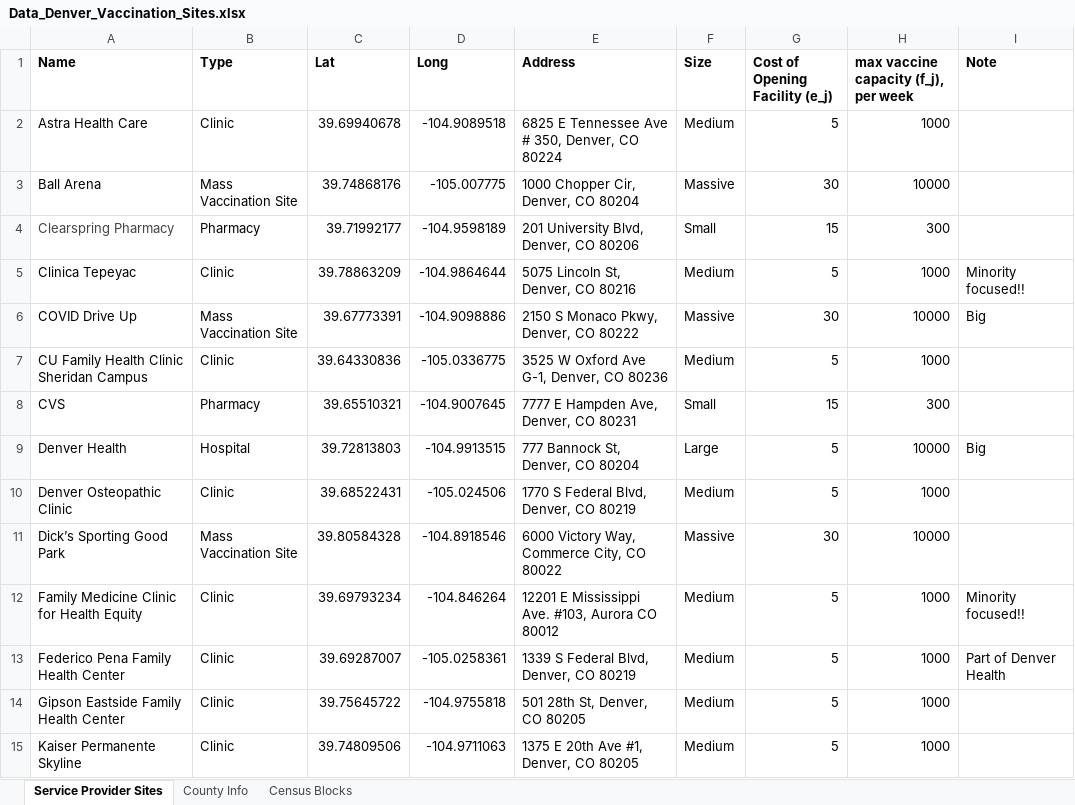
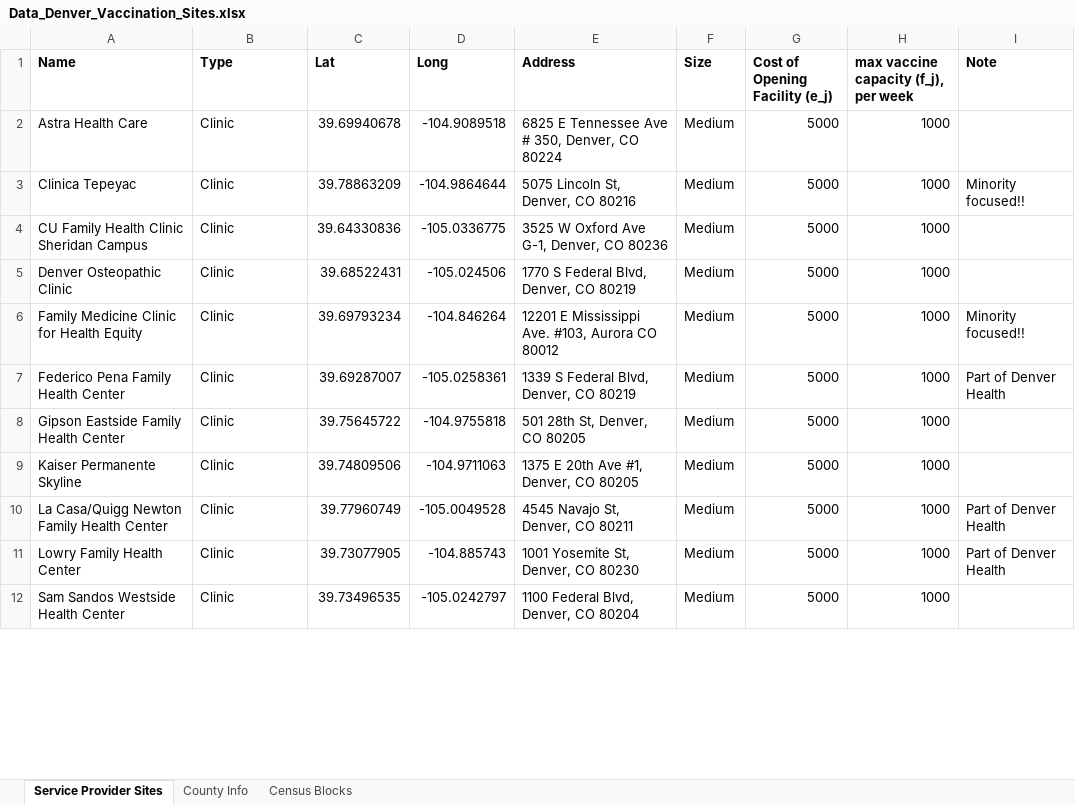
Before and after one commit to srobles09/COVIDvaccineAllocationIP2021, an Excel workbook: Data_Denver_Vaccination_Sites.xlsx, sheet Service Provider Sites, drawn as a sheet; only a part is shown; values as stored, in another font and other column widths than the file's, no borders; removed rows and columns are numbered as before the commit, all else as after; the diff covers the shown part only; the diff names each change by its address in the sheet, - before the commit and + after, or states it on an @@ line.

Commit message:
Update to model data

```diff
--- a/Data_Denver_Vaccination_Sites.xlsx (sheet Service Provider Sites)
+++ b/Data_Denver_Vaccination_Sites.xlsx (sheet Service Provider Sites)
-G2 (Cost of Opening Facility (e_j)): 5
+G2 (Cost of Opening Facility (e_j)): 5000
-row 3: Ball Arena | Mass Vaccination Site | 39.74868176 | -105.007775 | 1000 Chopper Cir, Denver, CO 80204 | Massive | 30 | 10000
-row 4: Clearspring Pharmacy | Pharmacy | 39.71992177 | -104.9598189 | 201 University Blvd, Denver, CO 80206 | Small | 15 | 300
-G3 (Cost of Opening Facility (e_j)): 5
+G3 (Cost of Opening Facility (e_j)): 5000
-row 6: COVID Drive Up | Mass Vaccination Site | 39.67773391 | -104.9098886 | 2150 S Monaco Pkwy, Denver, CO 80222 | Massive | 30 | 10000 | Big
-G4 (Cost of Opening Facility (e_j)): 5
+G4 (Cost of Opening Facility (e_j)): 5000
-row 8: CVS | Pharmacy | 39.65510321 | -104.9007645 | 7777 E Hampden Ave, Denver, CO 80231 | Small | 15 | 300
-row 9: Denver Health | Hospital | 39.72813803 | -104.9913515 | 777 Bannock St, Denver, CO 80204 | Large | 5 | 10000 | Big
-G5 (Cost of Opening Facility (e_j)): 5
+G5 (Cost of Opening Facility (e_j)): 5000
-row 11: Dick’s Sporting Good Park | Mass Vaccination Site | 39.80584328 | -104.8918546 | 6000 Victory Way, Commerce City, CO 80022 | Massive | 30 | 10000
-G6:G9 (Cost of Opening Facility (e_j)): 5
+G6:G9 (Cost of Opening Facility (e_j)): 5000
+row 10: La Casa/Quigg Newton Family Health Center | Clinic | 39.77960749 | -105.0049528 | 4545 Navajo St, Denver, CO 80211 | Medium | 5000 | 1000 | Part of Denver Health
+row 11: Lowry Family Health Center | Clinic | 39.73077905 | -104.885743 | 1001 Yosemite St, Denver, CO 80230 | Medium | 5000 | 1000 | Part of Denver Health
+row 12: Sam Sandos Westside Health Center | Clinic | 39.73496535 | -105.0242797 | 1100 Federal Blvd, Denver, CO 80204 | Medium | 5000 | 1000
```
Also changed, not shown: 17 added rows, 14 removed rows and 44 edited cells elsewhere in this sheet, 3 other files.
